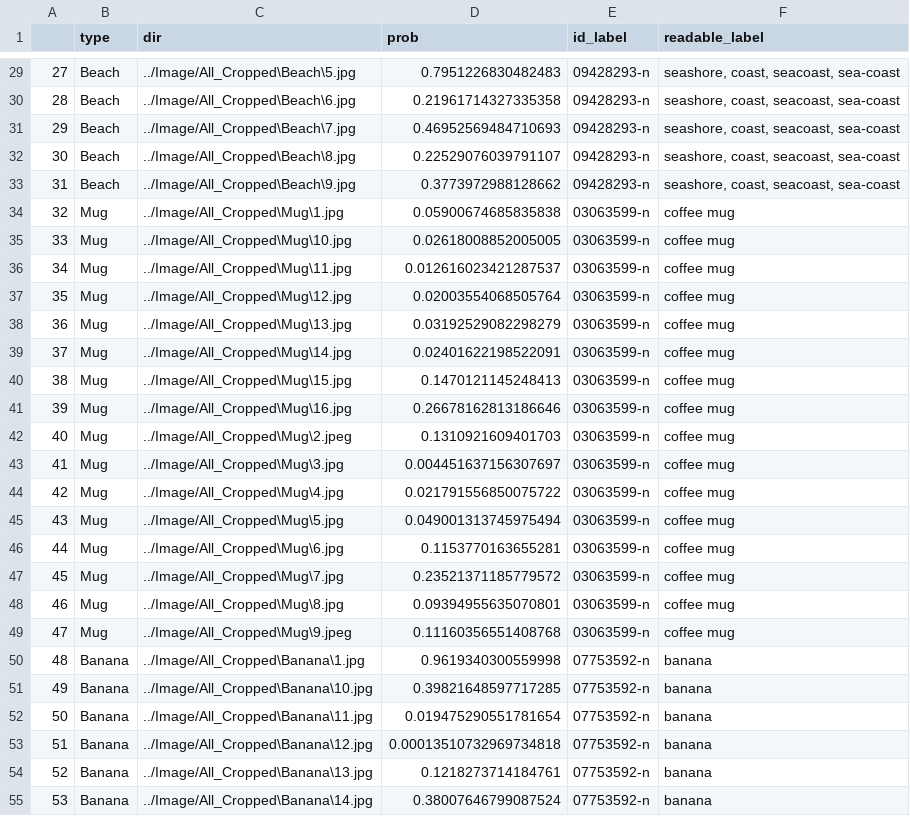
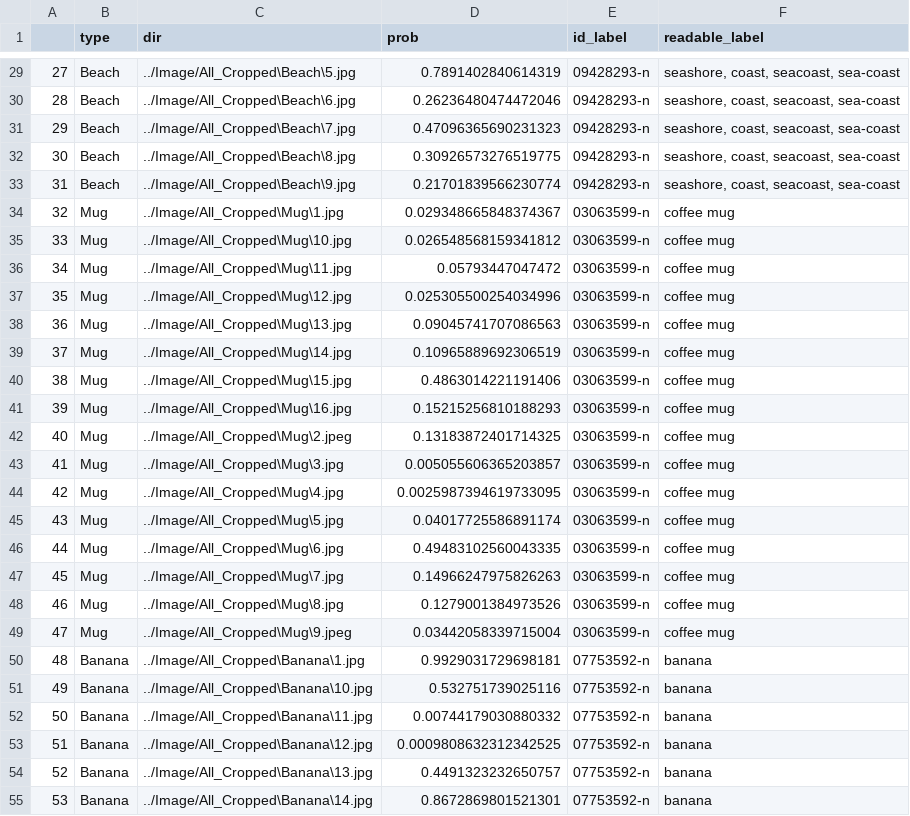
Before and after one commit to fany02656/Typicality_project, a CSV file: alexnet/alexnet_scores_final.csv, drawn as a sheet; only a part is shown, gaps mark what is left out; the diff covers the shown part only.

```diff
--- a/alexnet/alexnet_scores_final.csv
+++ b/alexnet/alexnet_scores_final.csv
@@ -29,27 +29,27 @@
-27,Beach,../Image/All_Cropped\Beach\5.jpg,0.7951226830482483,09428293-n,"seashore, coast, seacoast, sea-coast"
-28,Beach,../Image/All_Cropped\Beach\6.jpg,0.21961714327335358,09428293-n,"seashore, coast, seacoast, sea-coast"
-29,Beach,../Image/All_Cropped\Beach\7.jpg,0.46952569484710693,09428293-n,"seashore, coast, seacoast, sea-coast"
-30,Beach,../Image/All_Cropped\Beach\8.jpg,0.22529076039791107,09428293-n,"seashore, coast, seacoast, sea-coast"
-31,Beach,../Image/All_Cropped\Beach\9.jpg,0.3773972988128662,09428293-n,"seashore, coast, seacoast, sea-coast"
-32,Mug,../Image/All_Cropped\Mug\1.jpg,0.05900674685835838,03063599-n,coffee mug
-33,Mug,../Image/All_Cropped\Mug\10.jpg,0.02618008852005005,03063599-n,coffee mug
-34,Mug,../Image/All_Cropped\Mug\11.jpg,0.012616023421287537,03063599-n,coffee mug
-35,Mug,../Image/All_Cropped\Mug\12.jpg,0.02003554068505764,03063599-n,coffee mug
-36,Mug,../Image/All_Cropped\Mug\13.jpg,0.03192529082298279,03063599-n,coffee mug
-37,Mug,../Image/All_Cropped\Mug\14.jpg,0.02401622198522091,03063599-n,coffee mug
-38,Mug,../Image/All_Cropped\Mug\15.jpg,0.1470121145248413,03063599-n,coffee mug
-39,Mug,../Image/All_Cropped\Mug\16.jpg,0.26678162813186646,03063599-n,coffee mug
-40,Mug,../Image/All_Cropped\Mug\2.jpeg,0.1310921609401703,03063599-n,coffee mug
-41,Mug,../Image/All_Cropped\Mug\3.jpg,0.004451637156307697,03063599-n,coffee mug
-42,Mug,../Image/All_Cropped\Mug\4.jpg,0.021791556850075722,03063599-n,coffee mug
-43,Mug,../Image/All_Cropped\Mug\5.jpg,0.049001313745975494,03063599-n,coffee mug
-44,Mug,../Image/All_Cropped\Mug\6.jpg,0.1153770163655281,03063599-n,coffee mug
-45,Mug,../Image/All_Cropped\Mug\7.jpg,0.23521371185779572,03063599-n,coffee mug
-46,Mug,../Image/All_Cropped\Mug\8.jpg,0.09394955635070801,03063599-n,coffee mug
-47,Mug,../Image/All_Cropped\Mug\9.jpeg,0.11160356551408768,03063599-n,coffee mug
-48,Banana,../Image/All_Cropped\Banana\1.jpg,0.9619340300559998,07753592-n,banana
-49,Banana,../Image/All_Cropped\Banana\10.jpg,0.39821648597717285,07753592-n,banana
-50,Banana,../Image/All_Cropped\Banana\11.jpg,0.019475290551781654,07753592-n,banana
-51,Banana,../Image/All_Cropped\Banana\12.jpg,0.00013510732969734818,07753592-n,banana
-52,Banana,../Image/All_Cropped\Banana\13.jpg,0.1218273714184761,07753592-n,banana
-53,Banana,../Image/All_Cropped\Banana\14.jpg,0.38007646799087524,07753592-n,banana
+27,Beach,../Image/All_Cropped\Beach\5.jpg,0.7891402840614319,09428293-n,"seashore, coast, seacoast, sea-coast"
+28,Beach,../Image/All_Cropped\Beach\6.jpg,0.26236480474472046,09428293-n,"seashore, coast, seacoast, sea-coast"
+29,Beach,../Image/All_Cropped\Beach\7.jpg,0.47096365690231323,09428293-n,"seashore, coast, seacoast, sea-coast"
+30,Beach,../Image/All_Cropped\Beach\8.jpg,0.30926573276519775,09428293-n,"seashore, coast, seacoast, sea-coast"
+31,Beach,../Image/All_Cropped\Beach\9.jpg,0.21701839566230774,09428293-n,"seashore, coast, seacoast, sea-coast"
+32,Mug,../Image/All_Cropped\Mug\1.jpg,0.029348665848374367,03063599-n,coffee mug
+33,Mug,../Image/All_Cropped\Mug\10.jpg,0.026548568159341812,03063599-n,coffee mug
+34,Mug,../Image/All_Cropped\Mug\11.jpg,0.05793447047472,03063599-n,coffee mug
+35,Mug,../Image/All_Cropped\Mug\12.jpg,0.025305500254034996,03063599-n,coffee mug
+36,Mug,../Image/All_Cropped\Mug\13.jpg,0.09045741707086563,03063599-n,coffee mug
+37,Mug,../Image/All_Cropped\Mug\14.jpg,0.10965889692306519,03063599-n,coffee mug
+38,Mug,../Image/All_Cropped\Mug\15.jpg,0.4863014221191406,03063599-n,coffee mug
+39,Mug,../Image/All_Cropped\Mug\16.jpg,0.15215256810188293,03063599-n,coffee mug
+40,Mug,../Image/All_Cropped\Mug\2.jpeg,0.13183872401714325,03063599-n,coffee mug
+41,Mug,../Image/All_Cropped\Mug\3.jpg,0.005055606365203857,03063599-n,coffee mug
+42,Mug,../Image/All_Cropped\Mug\4.jpg,0.0025987394619733095,03063599-n,coffee mug
+43,Mug,../Image/All_Cropped\Mug\5.jpg,0.04017725586891174,03063599-n,coffee mug
+44,Mug,../Image/All_Cropped\Mug\6.jpg,0.49483102560043335,03063599-n,coffee mug
+45,Mug,../Image/All_Cropped\Mug\7.jpg,0.14966247975826263,03063599-n,coffee mug
+46,Mug,../Image/All_Cropped\Mug\8.jpg,0.1279001384973526,03063599-n,coffee mug
+47,Mug,../Image/All_Cropped\Mug\9.jpeg,0.03442058339715004,03063599-n,coffee mug
+48,Banana,../Image/All_Cropped\Banana\1.jpg,0.9929031729698181,07753592-n,banana
+49,Banana,../Image/All_Cropped\Banana\10.jpg,0.532751739025116,07753592-n,banana
+50,Banana,../Image/All_Cropped\Banana\11.jpg,0.00744179030880332,07753592-n,banana
+51,Banana,../Image/All_Cropped\Banana\12.jpg,0.0009808632312342525,07753592-n,banana
+52,Banana,../Image/All_Cropped\Banana\13.jpg,0.4491323232650757,07753592-n,banana
+53,Banana,../Image/All_Cropped\Banana\14.jpg,0.8672869801521301,07753592-n,banana
```
Also changed, not shown: 101 edited cells elsewhere in this file, 5 other files.
